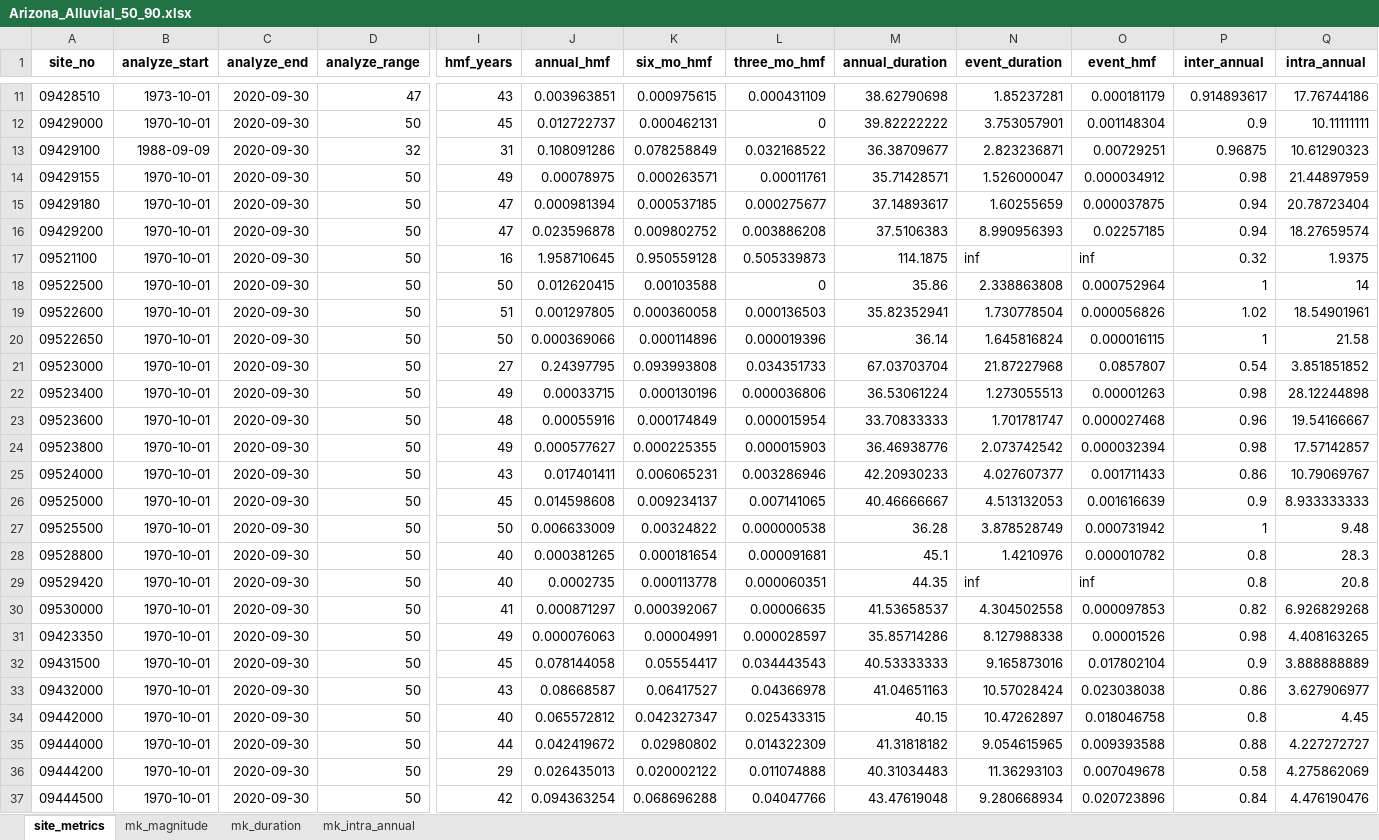
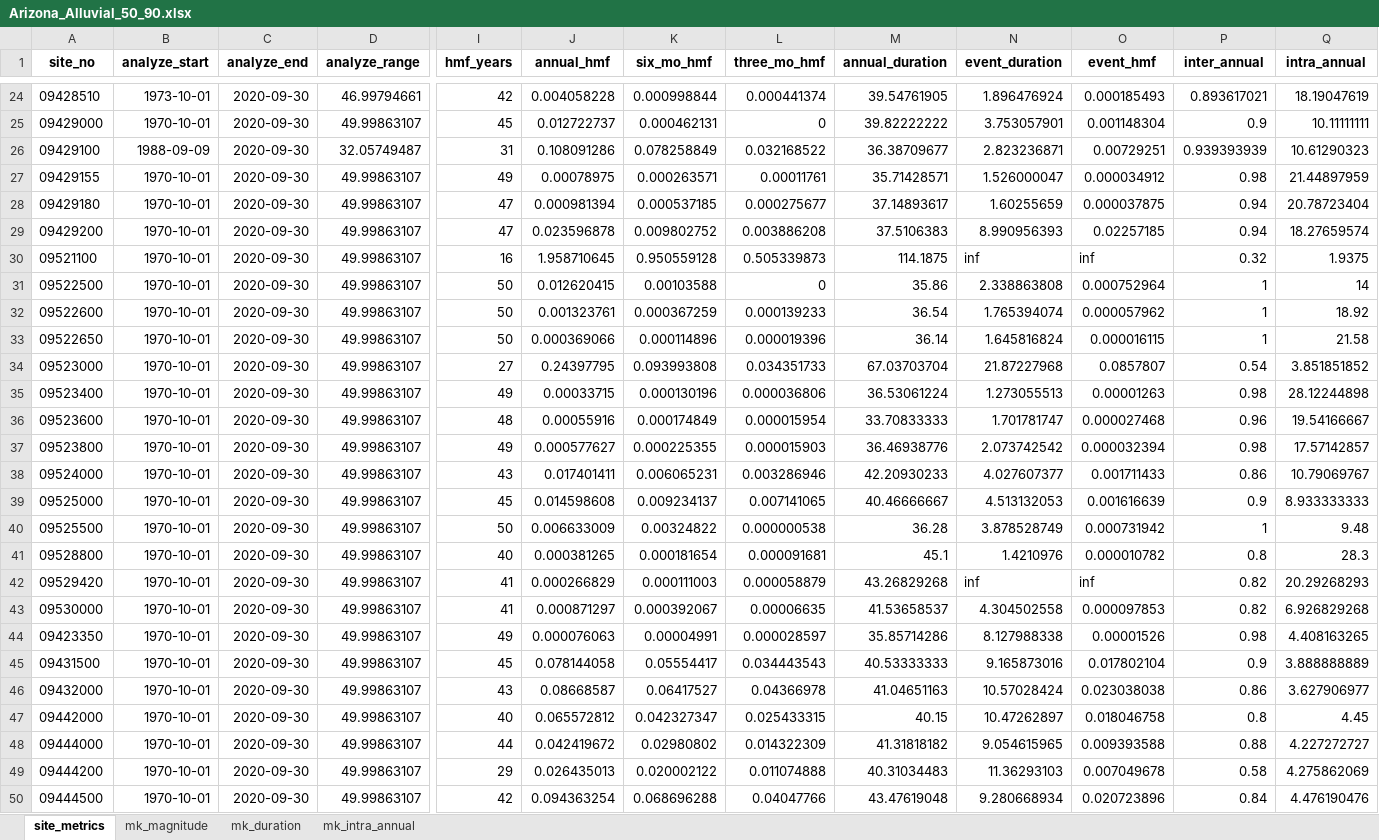
Before and after one commit to AlekWithK/DahlkeLab_LAWR, an Excel workbook: Prelim_Data/Arizona_Alluvial/Arizona_Alluvial_50_90.xlsx, sheet site_metrics, drawn as a sheet; only a part is shown, gaps mark what is left out; values as stored, in another font and other column widths than the file's, no borders; addresses are those after the commit; the diff covers the shown part only; the diff names each change by its address in the sheet, - before the commit and + after, or states it on an @@ line.

```diff
--- a/Prelim_Data/Arizona_Alluvial/Arizona_Alluvial_50_90.xlsx (sheet site_metrics)
+++ b/Prelim_Data/Arizona_Alluvial/Arizona_Alluvial_50_90.xlsx (sheet site_metrics)
-D24 (analyze_range): 47
+D24 (analyze_range): 46.99794661
-I24 (hmf_years): 43
+I24 (hmf_years): 42
-J24 (annual_hmf): 0.003963851
+J24 (annual_hmf): 0.004058228
-K24 (six_mo_hmf): 0.000975615
+K24 (six_mo_hmf): 0.000998844
-L24 (three_mo_hmf): 0.000431109
+L24 (three_mo_hmf): 0.000441374
-M24 (annual_duration): 38.62790698
+M24 (annual_duration): 39.54761905
-N24 (event_duration): 1.85237281
+N24 (event_duration): 1.896476924
-O24 (event_hmf): 0.000181179
+O24 (event_hmf): 0.000185493
-P24 (inter_annual): 0.914893617
+P24 (inter_annual): 0.893617021
-Q24 (intra_annual): 17.76744186
+Q24 (intra_annual): 18.19047619
-D25 (analyze_range): 50
+D25 (analyze_range): 49.99863107
-D26 (analyze_range): 32
+D26 (analyze_range): 32.05749487
-P26 (inter_annual): 0.96875
+P26 (inter_annual): 0.939393939
-D27:D50 (analyze_range): 50
+D27:D50 (analyze_range): 49.99863107
-I32 (hmf_years): 51
+I32 (hmf_years): 50
-J32 (annual_hmf): 0.001297805
+J32 (annual_hmf): 0.001323761
-K32 (six_mo_hmf): 0.000360058
+K32 (six_mo_hmf): 0.000367259
-L32 (three_mo_hmf): 0.000136503
+L32 (three_mo_hmf): 0.000139233
-M32 (annual_duration): 35.82352941
+M32 (annual_duration): 36.54
-N32 (event_duration): 1.730778504
+N32 (event_duration): 1.765394074
-O32 (event_hmf): 0.000056826
+O32 (event_hmf): 0.000057962
-P32 (inter_annual): 1.02
+P32 (inter_annual): 1
-Q32 (intra_annual): 18.54901961
+Q32 (intra_annual): 18.92
-I42 (hmf_years): 40
+I42 (hmf_years): 41
-J42 (annual_hmf): 0.0002735
+J42 (annual_hmf): 0.000266829
-K42 (six_mo_hmf): 0.000113778
+K42 (six_mo_hmf): 0.000111003
-L42 (three_mo_hmf): 0.000060351
+L42 (three_mo_hmf): 0.000058879
-M42 (annual_duration): 44.35
+M42 (annual_duration): 43.26829268
-P42 (inter_annual): 0.8
+P42 (inter_annual): 0.82
-Q42 (intra_annual): 20.8
+Q42 (intra_annual): 20.29268293
```
Also changed, not shown: 13 added rows and 128 edited cells elsewhere in this sheet, sheet mk_intra_annual, sheet mk_duration, sheet mk_magnitude, Prelim_Data/Arizona_Alluvial/Arizona_Alluvial_30_95.xlsx, Prelim_Data/Arizona_Alluvial/Arizona_Alluvial_50_95.xlsx, 6 other files.
